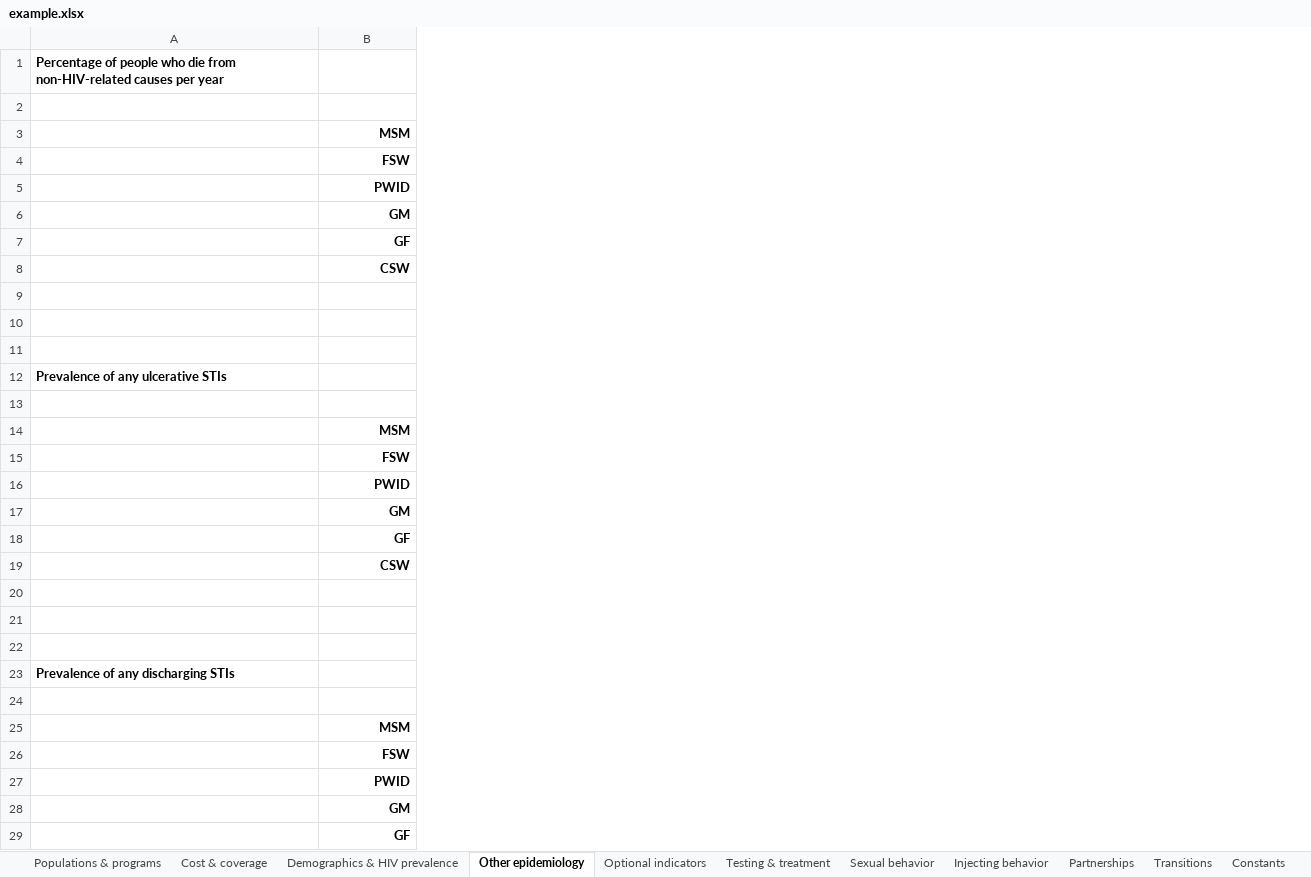
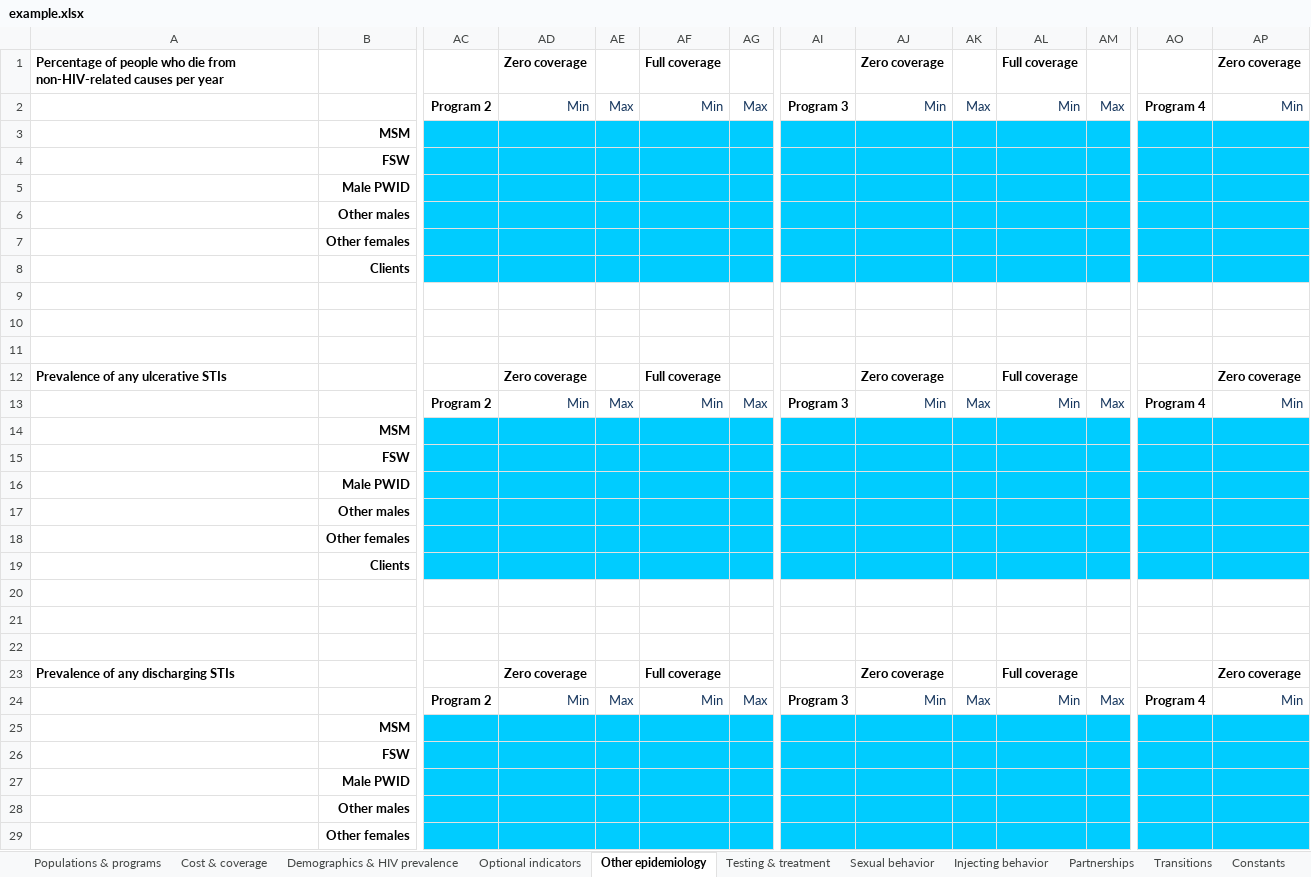
Before and after one commit to optimamodel/optima, an Excel workbook: server/src/sim/example.xlsx, sheet Other epidemiology, drawn as a sheet; only a part is shown, gaps mark what is left out; values as stored, in another font and other column widths than the file's, no borders; the diff covers the shown part only; the diff names each change by its address in the sheet, - before the commit and + after, or states it on an @@ line.

```diff
--- a/server/src/sim/example.xlsx (sheet Other epidemiology)
+++ b/server/src/sim/example.xlsx (sheet Other epidemiology)
@@ sheet tab order changed: Populations & programs | Cost & coverage | Demographics & HIV prevalence | Optional indicators | Other epidemiology | Testing & treatment | Sexual behavior | Injecting behavior | Partnerships | Transitions | Constants @@
+column AC, rows 2-24: Program 2 |  |  |  |  |  |  |  |  |  |  | Program 2 |  |  |  |  |  |  |  |  |  |  | Program 2
+column AD, rows 1-24: Zero coverage | Min |  |  |  |  |  |  |  |  |  | Zero coverage | Min |  |  |  |  |  |  |  |  |  | Zero coverage | Min
+column AE, rows 2-24: Max |  |  |  |  |  |  |  |  |  |  | Max |  |  |  |  |  |  |  |  |  |  | Max
+column AF, rows 1-24: Full coverage | Min |  |  |  |  |  |  |  |  |  | Full coverage | Min |  |  |  |  |  |  |  |  |  | Full coverage | Min
+column AG, rows 2-24: Max |  |  |  |  |  |  |  |  |  |  | Max |  |  |  |  |  |  |  |  |  |  | Max
+column AI, rows 2-24: Program 3 |  |  |  |  |  |  |  |  |  |  | Program 3 |  |  |  |  |  |  |  |  |  |  | Program 3
+column AJ, rows 1-24: Zero coverage | Min |  |  |  |  |  |  |  |  |  | Zero coverage | Min |  |  |  |  |  |  |  |  |  | Zero coverage | Min
+column AK, rows 2-24: Max |  |  |  |  |  |  |  |  |  |  | Max |  |  |  |  |  |  |  |  |  |  | Max
+column AL, rows 1-24: Full coverage | Min |  |  |  |  |  |  |  |  |  | Full coverage | Min |  |  |  |  |  |  |  |  |  | Full coverage | Min
+column AM, rows 2-24: Max |  |  |  |  |  |  |  |  |  |  | Max |  |  |  |  |  |  |  |  |  |  | Max
+column AO, rows 2-24: Program 4 |  |  |  |  |  |  |  |  |  |  | Program 4 |  |  |  |  |  |  |  |  |  |  | Program 4
+column AP, rows 1-24: Zero coverage | Min |  |  |  |  |  |  |  |  |  | Zero coverage | Min |  |  |  |  |  |  |  |  |  | Zero coverage | Min
-B5: PWID
+B5: Male PWID
-B6: GM
+B6: Other males
-B7: GF
+B7: Other females
-B8: CSW
+B8: Clients
-B16: PWID
+B16: Male PWID
-B17: GM
+B17: Other males
-B18: GF
+B18: Other females
-B19: CSW
+B19: Clients
-B27: PWID
+B27: Male PWID
-B28: GM
+B28: Other males
-B29: GF
+B29: Other females
```
Also changed, not shown: 6 added columns, 2 removed columns and 9 edited cells elsewhere in this sheet, sheet Testing & treatment, sheet Cost & coverage, sheet Sexual behavior, sheet Injecting behavior, sheet Populations & programs, sheet Partnerships, 4 more sheets, formulas that keep their value.
